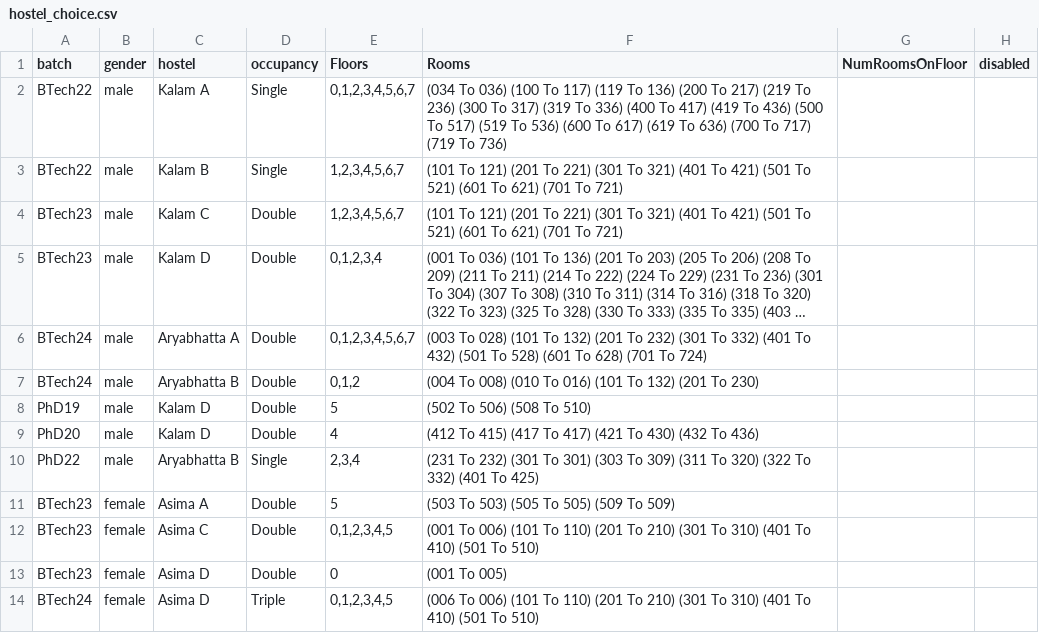
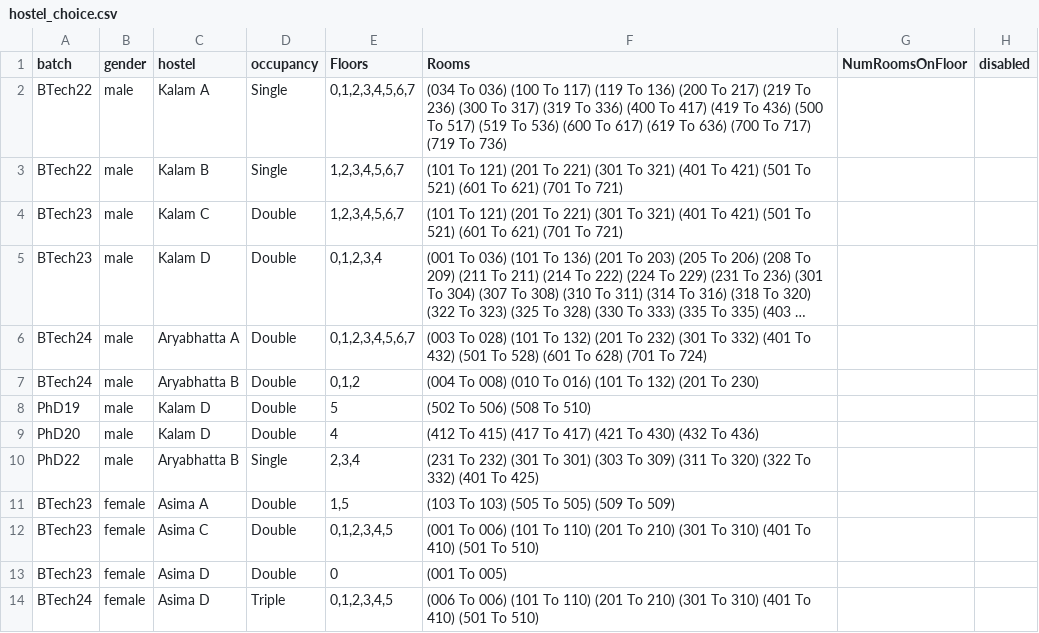
Before and after one commit to raj-jaiswal/alloc8, a CSV file: data-gen/hostel_choice.csv, drawn as a sheet; long unchanged cells end in ….

```diff
--- a/data-gen/hostel_choice.csv
+++ b/data-gen/hostel_choice.csv
@@ -10,3 +10,3 @@ PhD20,male,Kalam D,Double,"4",(412 To 415) (417 To 417) (421 To 430) (432 To 436
 PhD22,male,Aryabhatta B,Single,"2,3,4",(231 To 232) (301 To 301) (303 To 309) (311 To 320) (322 To 332) (401 To 425),,
-BTech23,female,Asima A,Double,"5",(503 To 503) (505 To 505) (509 To 509),,
+BTech23,female,Asima A,Double,"1,5",(103 To 103) (505 To 505) (509 To 509),,
 BTech23,female,Asima C,Double,"0,1,2,3,4,5",(001 To 006) (101 To 110) (201 To 210) (301 To 310) (401 To 410) (501 To 510),,
```
Also changed, not shown: 7 other files.
